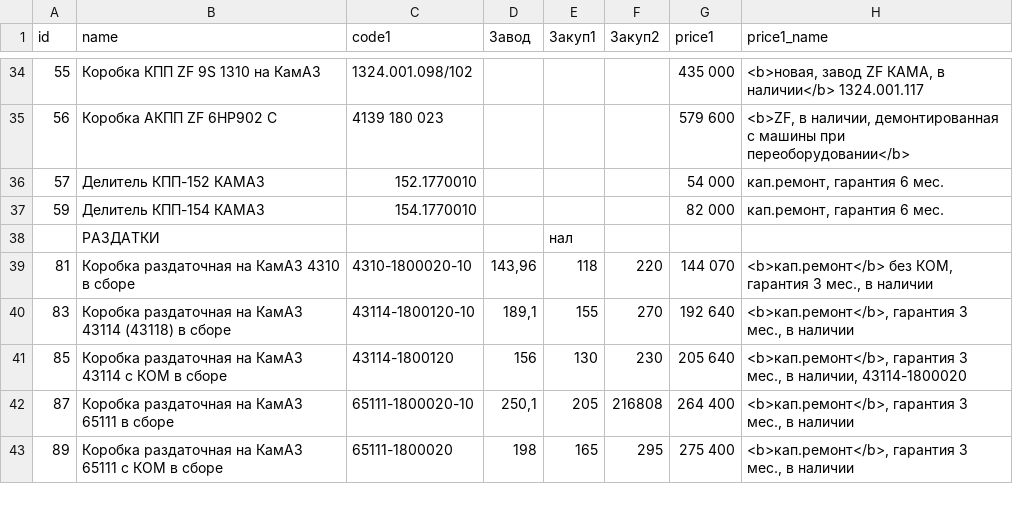
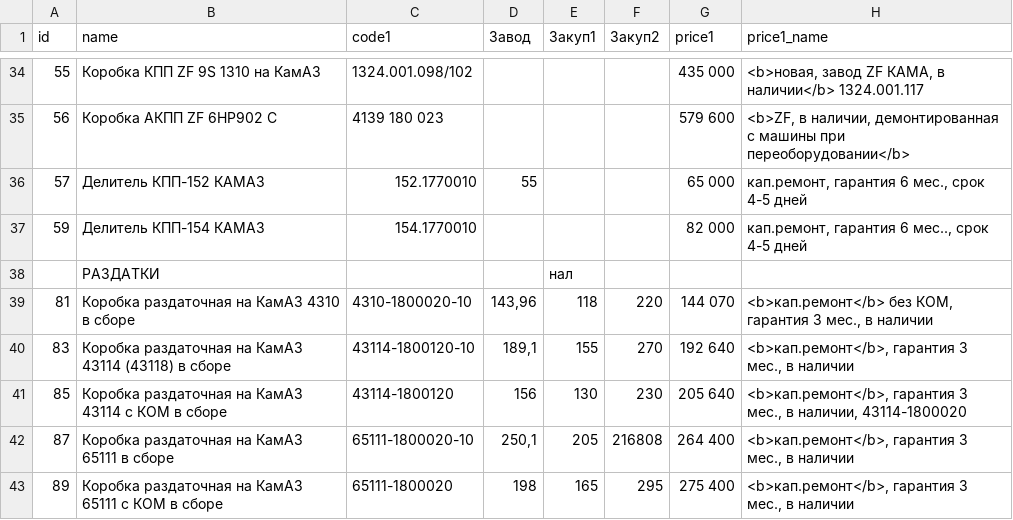
Before and after one commit to reesly/zap-kam, a TSV file: data/agregaty.tsv, drawn as a sheet; only a part is shown, gaps mark what is left out; the diff names each change by its address in the sheet, - before the commit and + after, or states it on an @@ line.

```diff
--- a/data/agregaty.tsv
+++ b/data/agregaty.tsv
-D36 (Завод): (empty)
+D36 (Завод): 55
-G36 (price1): 54 000
+G36 (price1): 65 000
-H36 (price1_name): кап.ремонт, гарантия 6 мес.
+H36 (price1_name): кап.ремонт, гарантия 6 мес., срок 4-5 дней
-H37 (price1_name): кап.ремонт, гарантия 6 мес.
+H37 (price1_name): кап.ремонт, гарантия 6 мес.., срок 4-5 дней
```
Also changed, not shown: data/dvig_zap.tsv.
